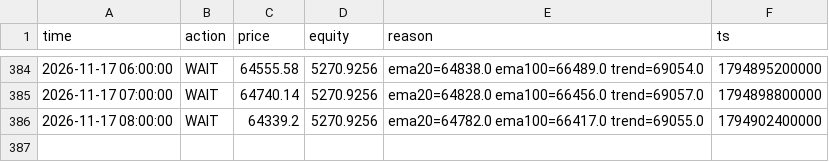
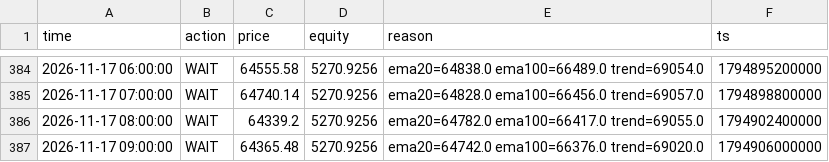
Before and after one commit to mtarvecha660-lgtm/btc-paper-live, a CSV file: live/state/ema_cross/decisions.csv, drawn as a sheet; only a part is shown, gaps mark what is left out.

```diff
--- a/live/state/ema_cross/decisions.csv
+++ b/live/state/ema_cross/decisions.csv
@@ -386 +386,2 @@ time,action,price,equity,reason,ts
 2026-11-17 08:00:00,WAIT,64339.2,5270.9256,ema20=64782.0 ema100=66417.0 trend=69055.0,1794902400000
+2026-11-17 09:00:00,WAIT,64365.48,5270.9256,ema20=64742.0 ema100=66376.0 trend=69020.0,1794906000000
```
Also changed, not shown: live/state/donchian_breakout/decisions.csv, live/state/donchian_breakout/equity.csv, 15 other files.
